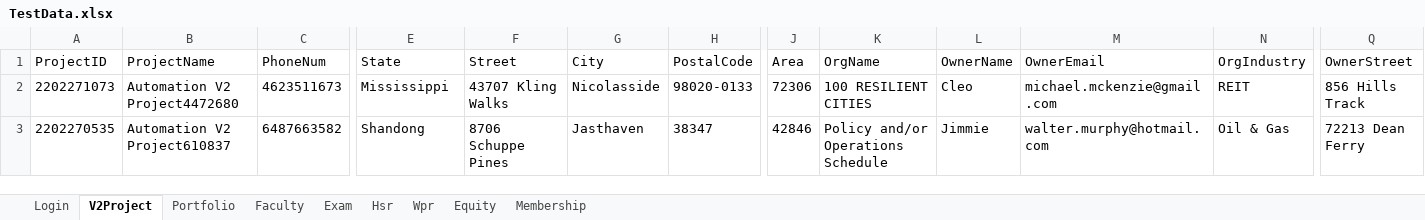
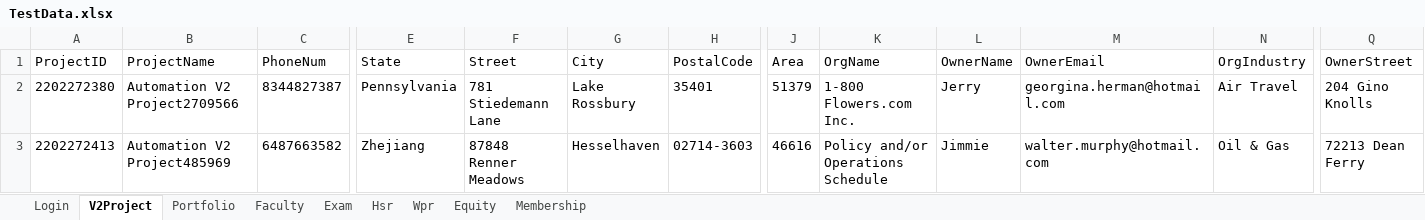
Before and after one commit to hNagesh/TDD_HireProus_project, an Excel workbook: TestData.xlsx, sheet V2Project, drawn as a sheet; only a part is shown, gaps mark what is left out; values as stored, in another font and other column widths than the file's, no borders; the diff covers the shown part only; the diff names each change by its address in the sheet, - before the commit and + after, or states it on an @@ line.

```diff
--- a/TestData.xlsx (sheet V2Project)
+++ b/TestData.xlsx (sheet V2Project)
-A2 (ProjectID): 2202271073
+A2 (ProjectID): 2202272380
-B2 (ProjectName): Automation V2 Project4472680
+B2 (ProjectName): Automation V2 Project2709566
-C2 (PhoneNum): 4623511673
+C2 (PhoneNum): 8344827387
-E2 (State): Mississippi
+E2 (State): Pennsylvania
-F2 (Street): 43707 Kling Walks
+F2 (Street): 781 Stiedemann Lane
-G2 (City): Nicolasside
+G2 (City): Lake Rossbury
-H2 (PostalCode): 98020-0133
+H2 (PostalCode): 35401
-J2 (Area): 72306
+J2 (Area): 51379
-K2 (OrgName): 100 RESILIENT CITIES
+K2 (OrgName): 1-800 Flowers.com Inc.
-L2 (OwnerName): Cleo
+L2 (OwnerName): Jerry
-M2 (OwnerEmail): michael.mckenzie@gmail.com
+M2 (OwnerEmail): georgina.herman@hotmail.com
-N2 (OrgIndustry): REIT
+N2 (OrgIndustry): Air Travel
-Q2 (OwnerStreet): 856 Hills Track
+Q2 (OwnerStreet): 204 Gino Knolls
-A3 (ProjectID): 2202270535
+A3 (ProjectID): 2202272413
-B3 (ProjectName): Automation V2 Project610837
+B3 (ProjectName): Automation V2 Project485969
-E3 (State): Shandong
+E3 (State): Zhejiang
-F3 (Street): 8706 Schuppe Pines
+F3 (Street): 87848 Renner Meadows
-G3 (City): Jasthaven
+G3 (City): Hesselhaven
-H3 (PostalCode): 38347
+H3 (PostalCode): 02714-3603
-J3 (Area): 42846
+J3 (Area): 46616
```
Also changed, not shown: 4 edited cells elsewhere in this sheet, sheet Portfolio, sheet Wpr, sheet Hsr, 2 other files.
